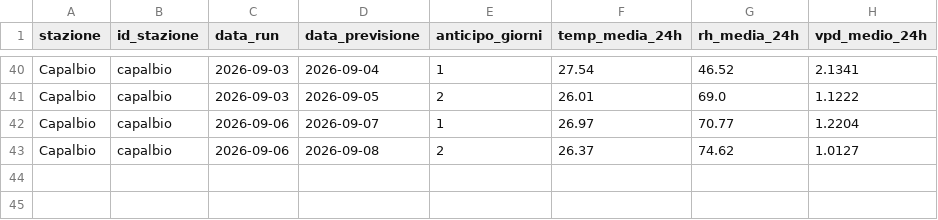
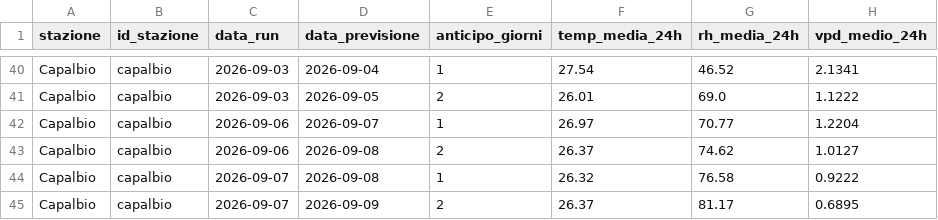
Before and after one commit to lucamancio1975-sys/verifica_dati_open_meteo, a CSV file: database/db_capalbio.csv, drawn as a sheet; only a part is shown, gaps mark what is left out.

```diff
--- a/database/db_capalbio.csv
+++ b/database/db_capalbio.csv
@@ -43 +43,3 @@ Capalbio,capalbio,2026-09-06,2026-09-07,1,26.97,70.77,1.2204
 Capalbio,capalbio,2026-09-06,2026-09-08,2,26.37,74.62,1.0127
+Capalbio,capalbio,2026-09-07,2026-09-08,1,26.32,76.58,0.9222
+Capalbio,capalbio,2026-09-07,2026-09-09,2,26.37,81.17,0.6895
```
